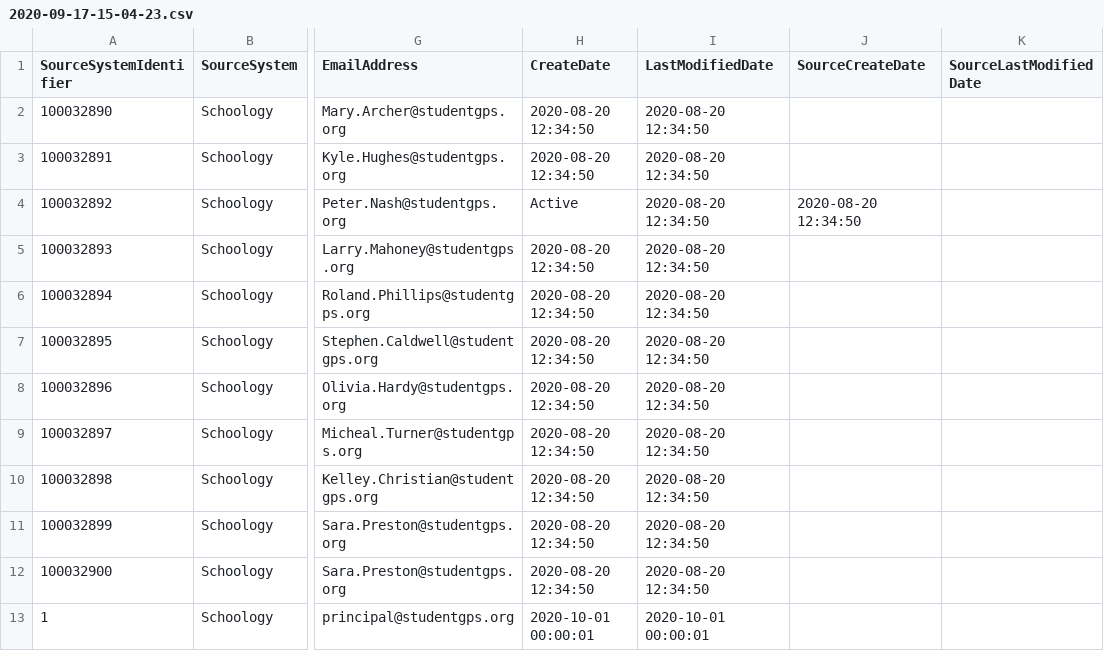
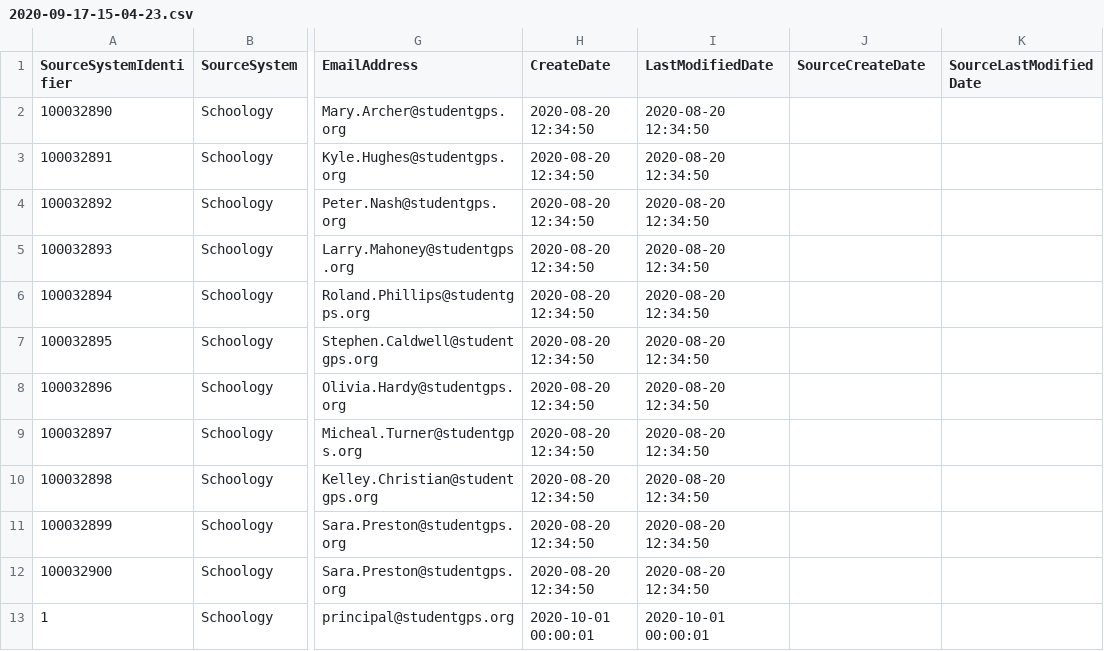
Before and after one commit to Ed-Fi-Exchange-OSS/LMS-Toolkit, a CSV file: docs/sample-out/users/2020-09-17-15-04-23.csv, drawn as a sheet; only a part is shown, gaps mark what is left out; the diff names each change by its address in the sheet, - before the commit and + after, or states it on an @@ line.

```diff
--- a/docs/sample-out/users/2020-09-17-15-04-23.csv
+++ b/docs/sample-out/users/2020-09-17-15-04-23.csv
-H4 (CreateDate): Active
+H4 (CreateDate): 2020-08-20 12:34:50
-J4 (SourceCreateDate): 2020-08-20 12:34:50
+J4 (SourceCreateDate): (empty)
```
Also changed, not shown: docs/sample-out/sections/2020-09-17-15-04-23.csv.
